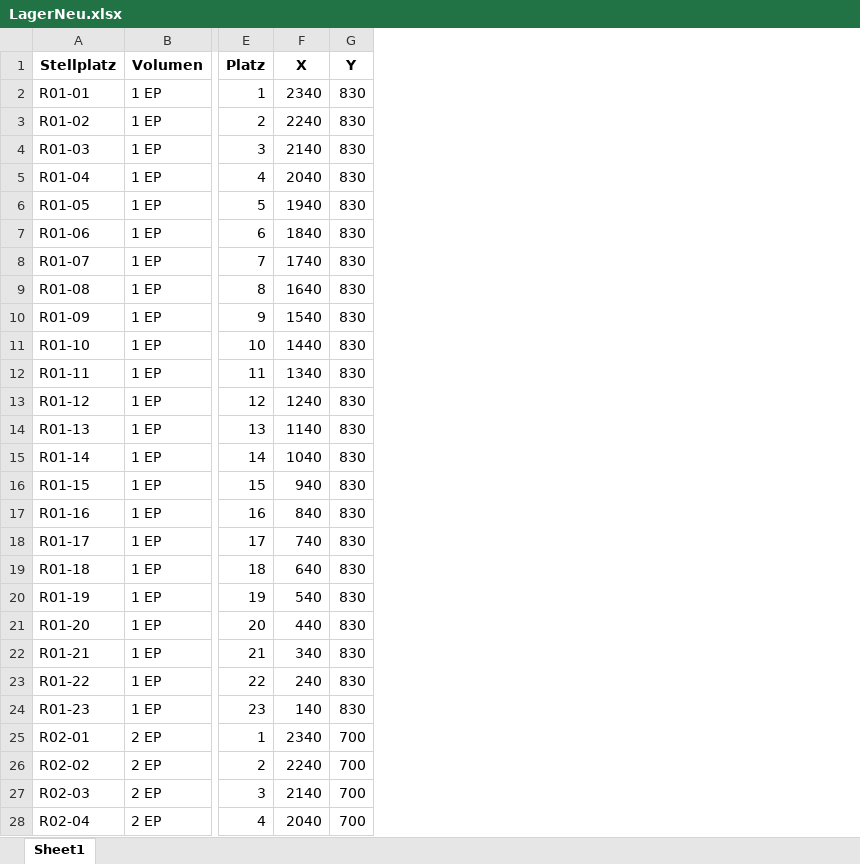
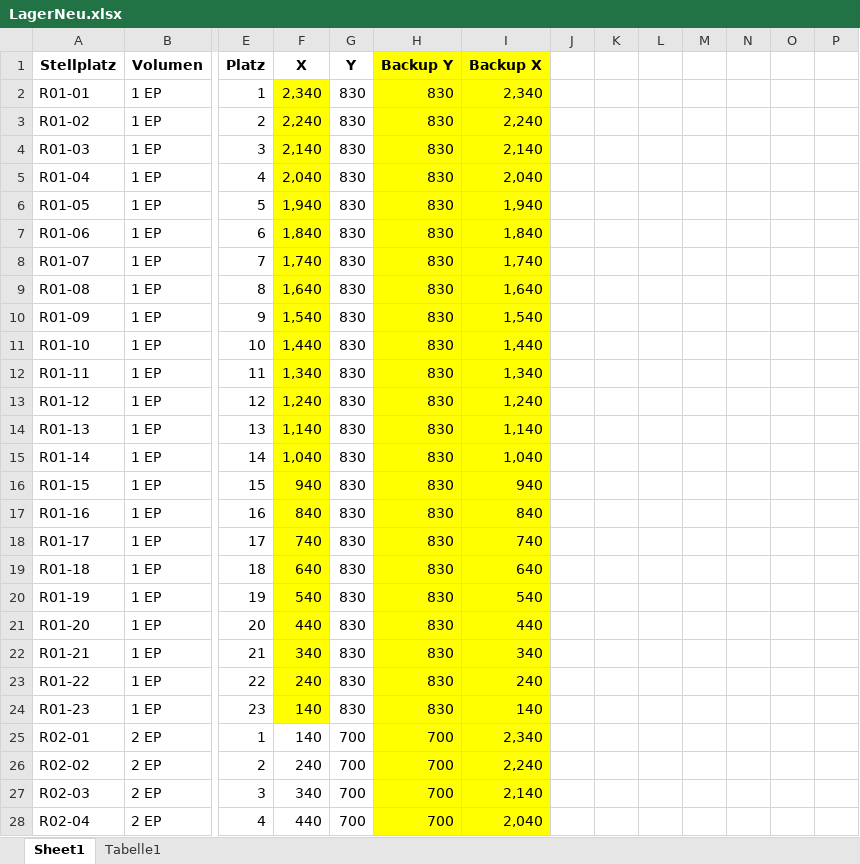
Before and after one commit to Nuckeln/PAMS, an Excel workbook: Data/appData/LagerNeu.xlsx, sheet Sheet1, drawn as a sheet; only a part is shown, gaps mark what is left out; values as stored, in another font and other column widths than the file's, no borders; the diff covers the shown part only; the diff names each change by its address in the sheet, - before the commit and + after, or states it on an @@ line.

```diff
--- a/Data/appData/LagerNeu.xlsx (sheet Sheet1)
+++ b/Data/appData/LagerNeu.xlsx (sheet Sheet1)
+sheet tab: Tabelle1
+column H (Backup Y), rows 2-28: 830 | 830 | 830 | 830 | 830 | 830 | 830 | 830 | 830 | 830 | 830 | 830 | 830 | 830 | 830 | 830 | 830 | 830 | 830 | 830 | 830 | 830 | 830 | 700 | 700 | 700 | 700
+column I (Backup X), rows 2-28: 2,340 | 2,240 | 2,140 | 2,040 | 1,940 | 1,840 | 1,740 | 1,640 | 1,540 | 1,440 | 1,340 | 1,240 | 1,140 | 1,040 | 940 | 840 | 740 | 640 | 540 | 440 | 340 | 240 | 140 | 2,340 | 2,240 | 2,140 | 2,040
+column J, empty
+column K, empty
+column L, empty
+column M, empty
+column N, empty
+column O, empty
+column P, empty
-F2 (X): 2340
+F2 (X): 2,340
-F2:F24 fill: none
+F2:F24 fill: #FFFF00
-F3 (X): 2240
+F3 (X): 2,240
-F4 (X): 2140
+F4 (X): 2,140
-F5 (X): 2040
+F5 (X): 2,040
-F6 (X): 1940
+F6 (X): 1,940
-F7 (X): 1840
+F7 (X): 1,840
-F8 (X): 1740
+F8 (X): 1,740
-F9 (X): 1640
+F9 (X): 1,640
-F10 (X): 1540
+F10 (X): 1,540
-F11 (X): 1440
+F11 (X): 1,440
-F12 (X): 1340
+F12 (X): 1,340
-F13 (X): 1240
+F13 (X): 1,240
-F14 (X): 1140
+F14 (X): 1,140
-F15 (X): 1040
+F15 (X): 1,040
-F25 (X): 2340
+F25 (X): 140
-F26 (X): 2240
+F26 (X): 240
-F27 (X): 2140
+F27 (X): 340
-F28 (X): 2040
+F28 (X): 440
```
Also changed, not shown: 1 added row, 116 edited cells and cell formats elsewhere in this sheet, 6 other files.
